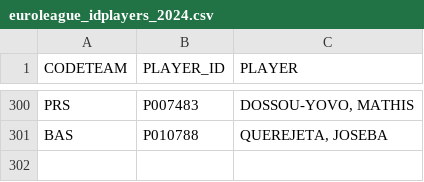
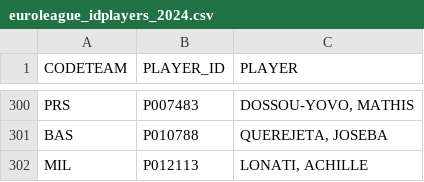
Before and after one commit to gpain1999/Euroleague_Eurocup_Analyses, a CSV file: datas/euroleague_idplayers_2024.csv, drawn as a sheet; only a part is shown, gaps mark what is left out.

```diff
--- a/datas/euroleague_idplayers_2024.csv
+++ b/datas/euroleague_idplayers_2024.csv
@@ -301 +301,2 @@ PRS,P007483,"DOSSOU-YOVO, MATHIS"
 BAS,P010788,"QUEREJETA, JOSEBA"
+MIL,P012113,"LONATI, ACHILLE"
```
Also changed, not shown: datas/euroleague_2024_df_images_players.csv, datas/euroleague_PER_2024.csv, 12 other files.
